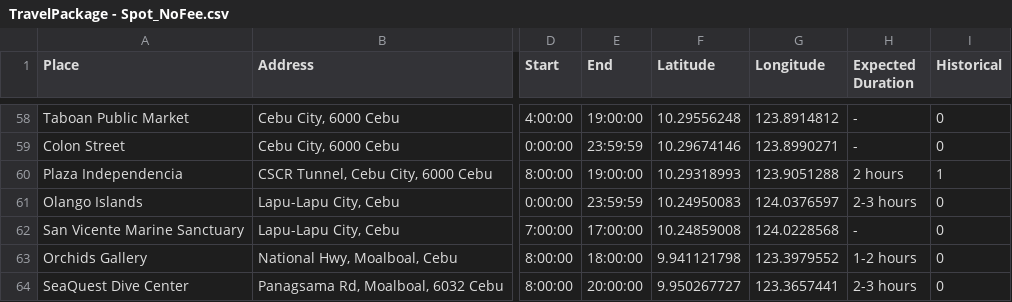
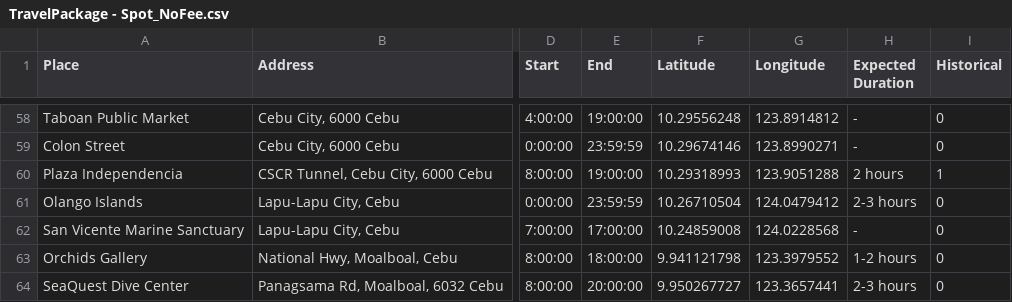
Before and after one commit to Arc-Data/itinerary-recommender-backend, a CSV file: TravelPackage - Spot_NoFee.csv, drawn as a sheet; only a part is shown, gaps mark what is left out; the diff names each change by its address in the sheet, - before the commit and + after, or states it on an @@ line.

```diff
--- a/TravelPackage - Spot_NoFee.csv
+++ b/TravelPackage - Spot_NoFee.csv
-F61 (Latitude): 10.24950083
+F61 (Latitude): 10.26710504
-G61 (Longitude): 124.0376597
+G61 (Longitude): 124.0479412
```
Also changed, not shown: 2 other files.
